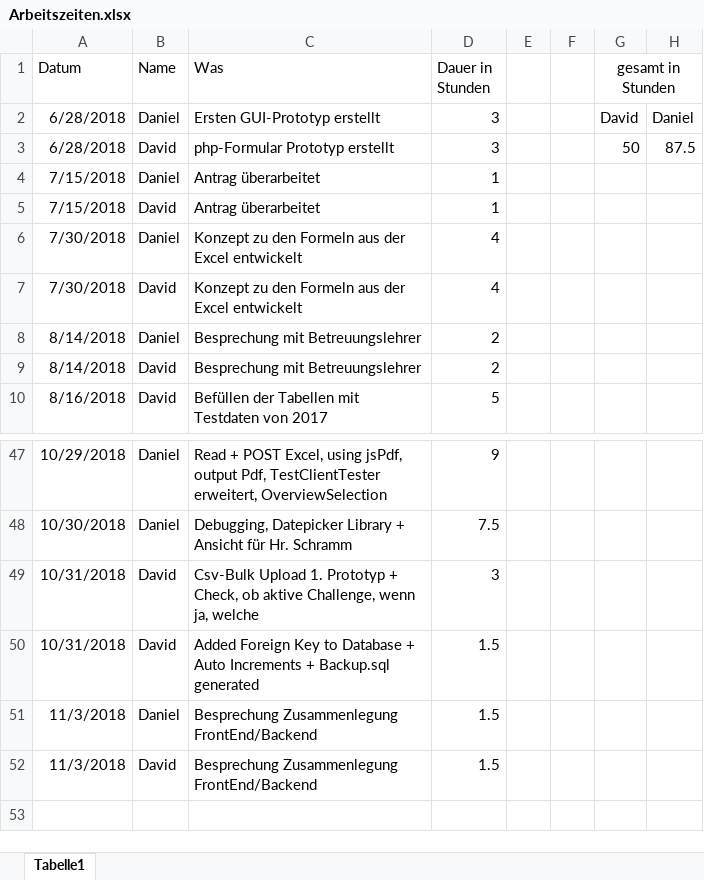
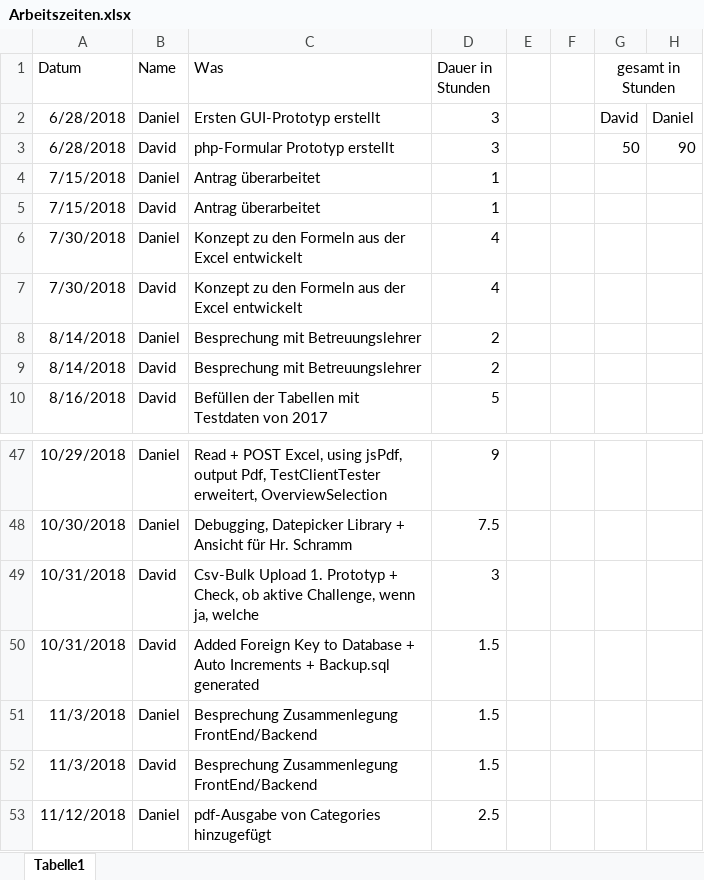
Before and after one commit to 1819-diplomarbeiten/1819-5ahif-da-ruderverein-ister-dreamteam, an Excel workbook: Organisatorisches/Arbeitszeiten.xlsx, sheet Tabelle1, drawn as a sheet; only a part is shown, gaps mark what is left out; values as stored, in another font and other column widths than the file's, no borders; the diff names each change by its address in the sheet, - before the commit and + after, or states it on an @@ line.

Commit message:
added pdf output for categories

```diff
--- a/Organisatorisches/Arbeitszeiten.xlsx (sheet Tabelle1)
+++ b/Organisatorisches/Arbeitszeiten.xlsx (sheet Tabelle1)
-H3: 87.5
+H3: 90
+row 53: 11/12/2018 | Daniel | pdf-Ausgabe von Categories hinzugefügt | 2.5
```
Also changed, not shown: 3 other files.
